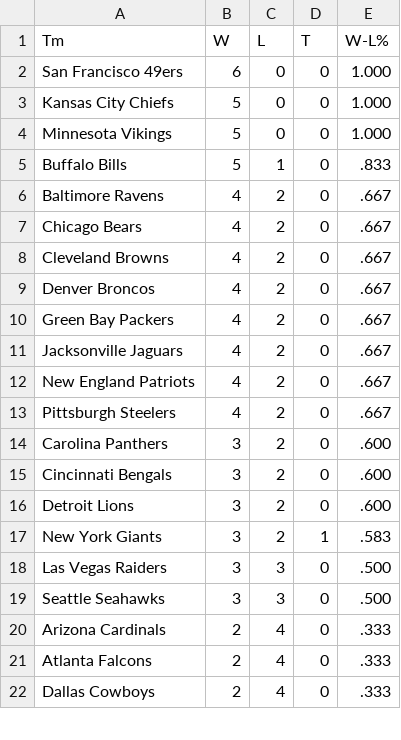
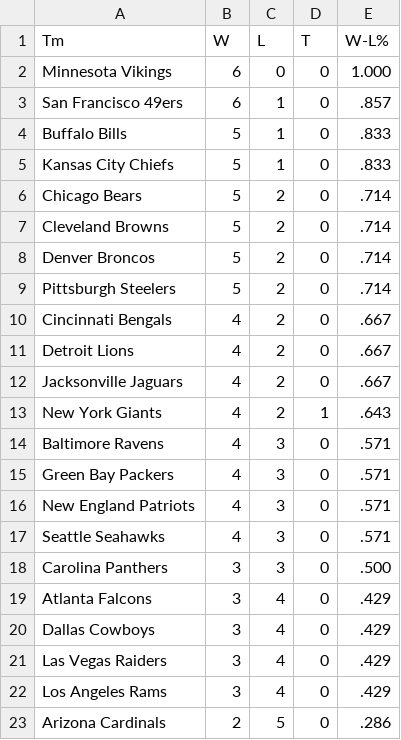
Before and after one commit to whansen2/nfl-score-predictor, a CSV file: nfl_predictor/data/standings.csv, drawn as a sheet; only a part is shown; the diff covers the shown part only.

```diff
--- a/nfl_predictor/data/standings.csv
+++ b/nfl_predictor/data/standings.csv
@@ -1,22 +1,23 @@
 Tm,W,L,T,W-L%
-San Francisco 49ers,6,0,0,1.000
-Kansas City Chiefs,5,0,0,1.000
-Minnesota Vikings,5,0,0,1.000
+Minnesota Vikings,6,0,0,1.000
+San Francisco 49ers,6,1,0,.857
 Buffalo Bills,5,1,0,.833
-Baltimore Ravens,4,2,0,.667
-Chicago Bears,4,2,0,.667
-Cleveland Browns,4,2,0,.667
-Denver Broncos,4,2,0,.667
-Green Bay Packers,4,2,0,.667
+Kansas City Chiefs,5,1,0,.833
+Chicago Bears,5,2,0,.714
+Cleveland Browns,5,2,0,.714
+Denver Broncos,5,2,0,.714
+Pittsburgh Steelers,5,2,0,.714
+Cincinnati Bengals,4,2,0,.667
+Detroit Lions,4,2,0,.667
 Jacksonville Jaguars,4,2,0,.667
-New England Patriots,4,2,0,.667
-Pittsburgh Steelers,4,2,0,.667
-Carolina Panthers,3,2,0,.600
-Cincinnati Bengals,3,2,0,.600
-Detroit Lions,3,2,0,.600
-New York Giants,3,2,1,.583
-Las Vegas Raiders,3,3,0,.500
-Seattle Seahawks,3,3,0,.500
-Arizona Cardinals,2,4,0,.333
-Atlanta Falcons,2,4,0,.333
-Dallas Cowboys,2,4,0,.333
+New York Giants,4,2,1,.643
+Baltimore Ravens,4,3,0,.571
+Green Bay Packers,4,3,0,.571
+New England Patriots,4,3,0,.571
+Seattle Seahawks,4,3,0,.571
+Carolina Panthers,3,3,0,.500
+Atlanta Falcons,3,4,0,.429
+Dallas Cowboys,3,4,0,.429
+Las Vegas Raiders,3,4,0,.429
+Los Angeles Rams,3,4,0,.429
+Arizona Cardinals,2,5,0,.286
```
Also changed, not shown: 1 added row, 2 removed rows and 13 edited cells elsewhere in this file, nfl_predictor/data/past_results.csv, nfl_predictor/data/upcoming_matchups_auto.csv, 6 other files.
